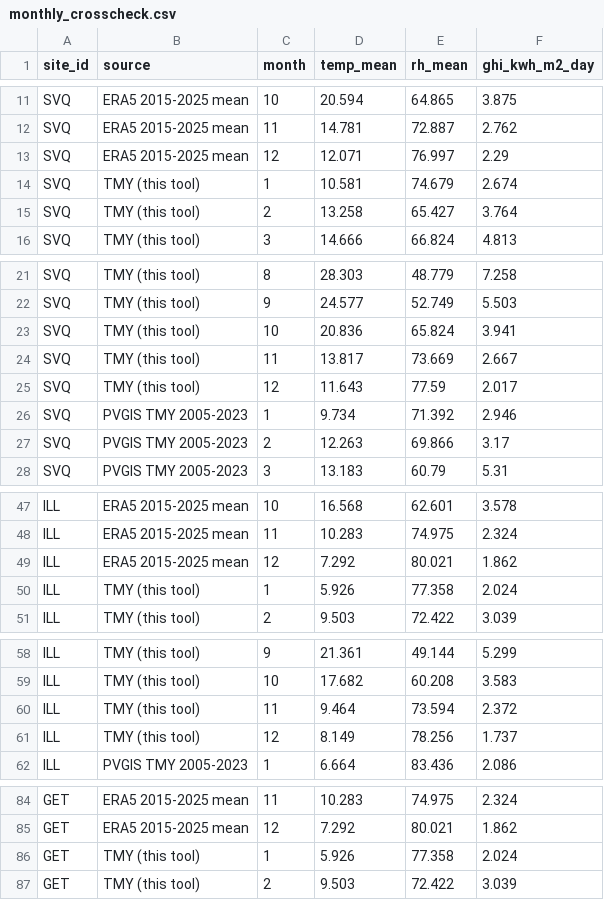
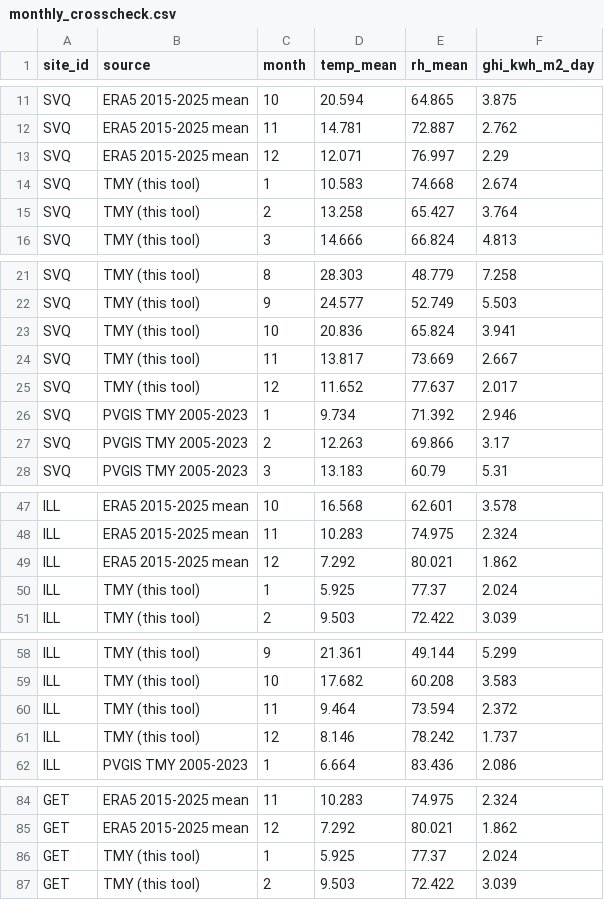
Before and after one commit to Fielke-Mate/climate-risk, a CSV file: outputs/phase1/monthly_crosscheck.csv, drawn as a sheet; only a part is shown, gaps mark what is left out; the diff covers the shown part only.

```diff
--- a/outputs/phase1/monthly_crosscheck.csv
+++ b/outputs/phase1/monthly_crosscheck.csv
@@ -13,3 +13,3 @@ SVQ,ERA5 2015-2025 mean,11,14.781,72.887,2.762
 SVQ,ERA5 2015-2025 mean,12,12.071,76.997,2.29
-SVQ,TMY (this tool),1,10.581,74.679,2.674
+SVQ,TMY (this tool),1,10.583,74.668,2.674
 SVQ,TMY (this tool),2,13.258,65.427,3.764
@@ -24,3 +24,3 @@ SVQ,TMY (this tool),10,20.836,65.824,3.941
 SVQ,TMY (this tool),11,13.817,73.669,2.667
-SVQ,TMY (this tool),12,11.643,77.59,2.017
+SVQ,TMY (this tool),12,11.652,77.637,2.017
 SVQ,PVGIS TMY 2005-2023,1,9.734,71.392,2.946
@@ -49,3 +49,3 @@ ILL,ERA5 2015-2025 mean,11,10.283,74.975,2.324
 ILL,ERA5 2015-2025 mean,12,7.292,80.021,1.862
-ILL,TMY (this tool),1,5.926,77.358,2.024
+ILL,TMY (this tool),1,5.925,77.37,2.024
 ILL,TMY (this tool),2,9.503,72.422,3.039
@@ -60,3 +60,3 @@ ILL,TMY (this tool),10,17.682,60.208,3.583
 ILL,TMY (this tool),11,9.464,73.594,2.372
-ILL,TMY (this tool),12,8.149,78.256,1.737
+ILL,TMY (this tool),12,8.146,78.242,1.737
 ILL,PVGIS TMY 2005-2023,1,6.664,83.436,2.086
@@ -85,3 +85,3 @@ GET,ERA5 2015-2025 mean,11,10.283,74.975,2.324
 GET,ERA5 2015-2025 mean,12,7.292,80.021,1.862
-GET,TMY (this tool),1,5.926,77.358,2.024
+GET,TMY (this tool),1,5.925,77.37,2.024
 GET,TMY (this tool),2,9.503,72.422,3.039
```
Also changed, not shown: 39 edited cells elsewhere in this file, 13 other files.
